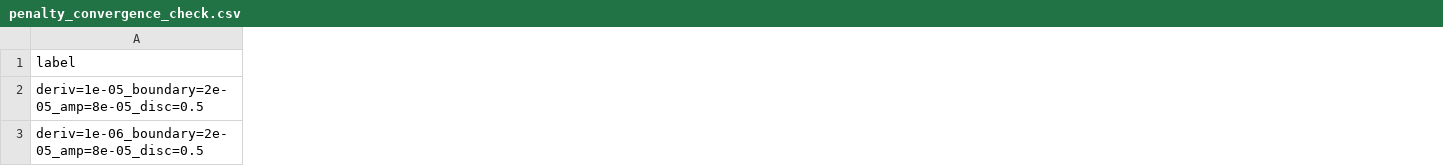
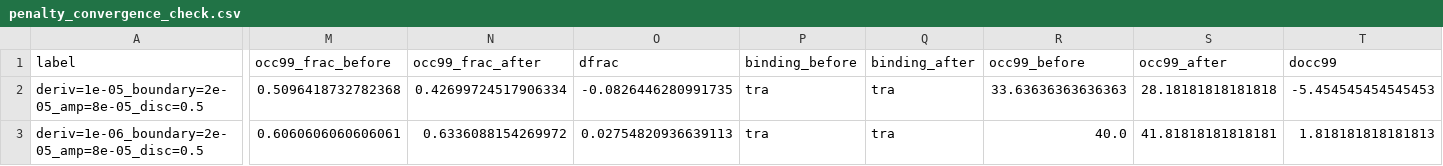
Before and after one commit to curiousCATla/Qubit-Drive-GRAPE, a CSV file: tables/penalty_convergence_check.csv, drawn as a sheet; only a part is shown, gaps mark what is left out; the diff covers the shown part only; the diff names each change by its address in the sheet, - before the commit and + after, or states it on an @@ line.

```diff
--- a/tables/penalty_convergence_check.csv
+++ b/tables/penalty_convergence_check.csv
+column M (occ99_frac_before), rows 2-3: 0.5096418732782368 | 0.6060606060606061
+column N (occ99_frac_after), rows 2-3: 0.42699724517906334 | 0.6336088154269972
+column O (dfrac), rows 2-3: -0.0826446280991735 | 0.02754820936639113
+column P (binding_before), rows 2-3: tra | tra
+column Q (binding_after), rows 2-3: tra | tra
+column R (occ99_before), rows 2-3: 33.63636363636363 | 40.0
+column S (occ99_after), rows 2-3: 28.18181818181818 | 41.81818181818181
+column T (docc99), rows 2-3: -5.454545454545453 | 1.818181818181813
```
Also changed, not shown: 2 added columns and 22 edited cells elsewhere in this file, tables/penalty_sweep_summary.csv, 42 other files.
